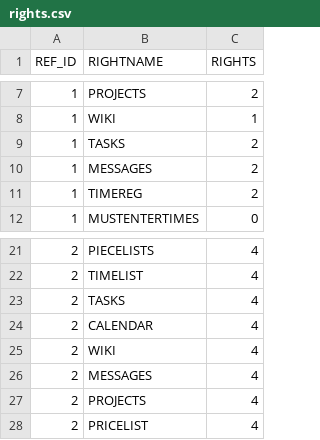
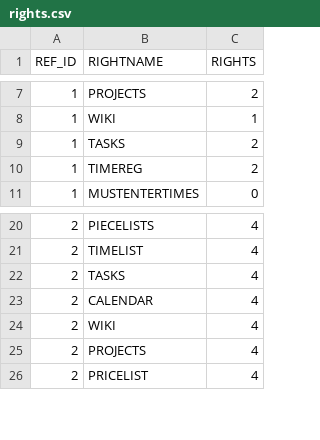
Before and after one commit to cutec-chris/promet-erp, a CSV file: promet/importdata/Projektmanagement/rights.csv, drawn as a sheet; only a part is shown, gaps mark what is left out.

Commit message:
Setup: more importdata fixes

```diff
--- a/promet/importdata/Projektmanagement/rights.csv
+++ b/promet/importdata/Projektmanagement/rights.csv
@@ -9,3 +9,2 @@ REF_ID;RIGHTNAME;RIGHTS
 1;TASKS;2
-1;MESSAGES;2
 1;TIMEREG;2
@@ -25,3 +24,2 @@ REF_ID;RIGHTNAME;RIGHTS
 2;WIKI;4
-2;MESSAGES;4
 2;PROJECTS;4
```
Also changed, not shown: 4 other files.
